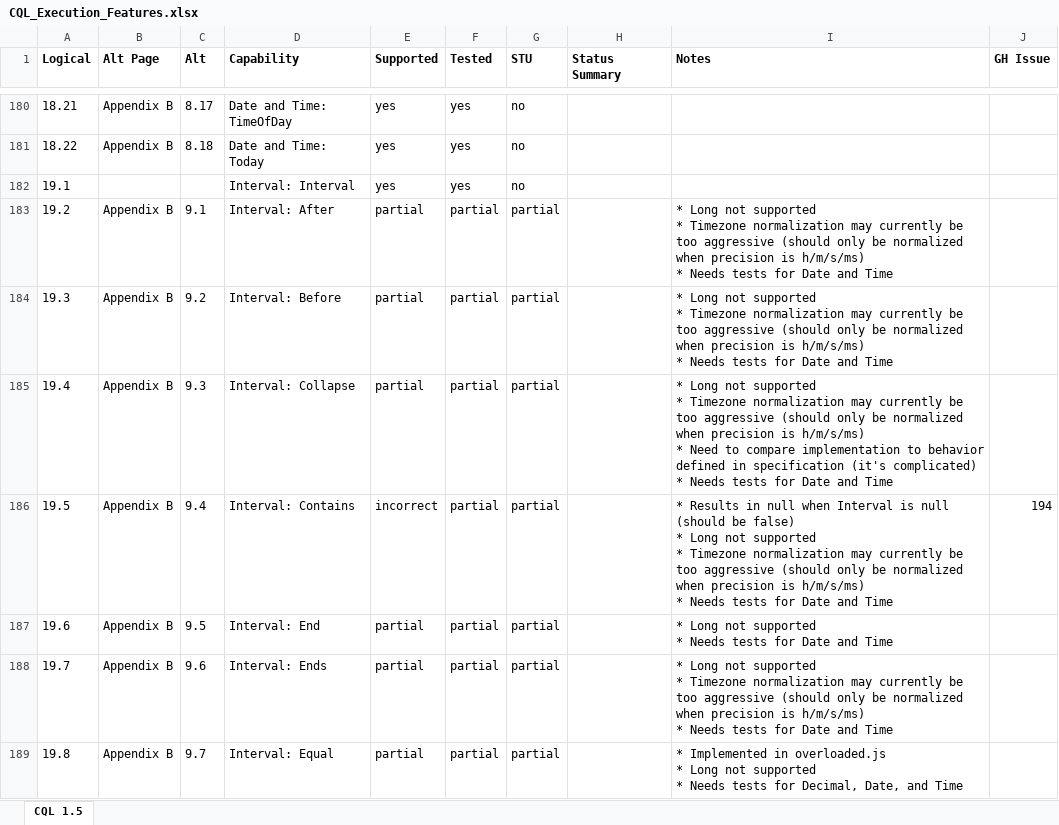
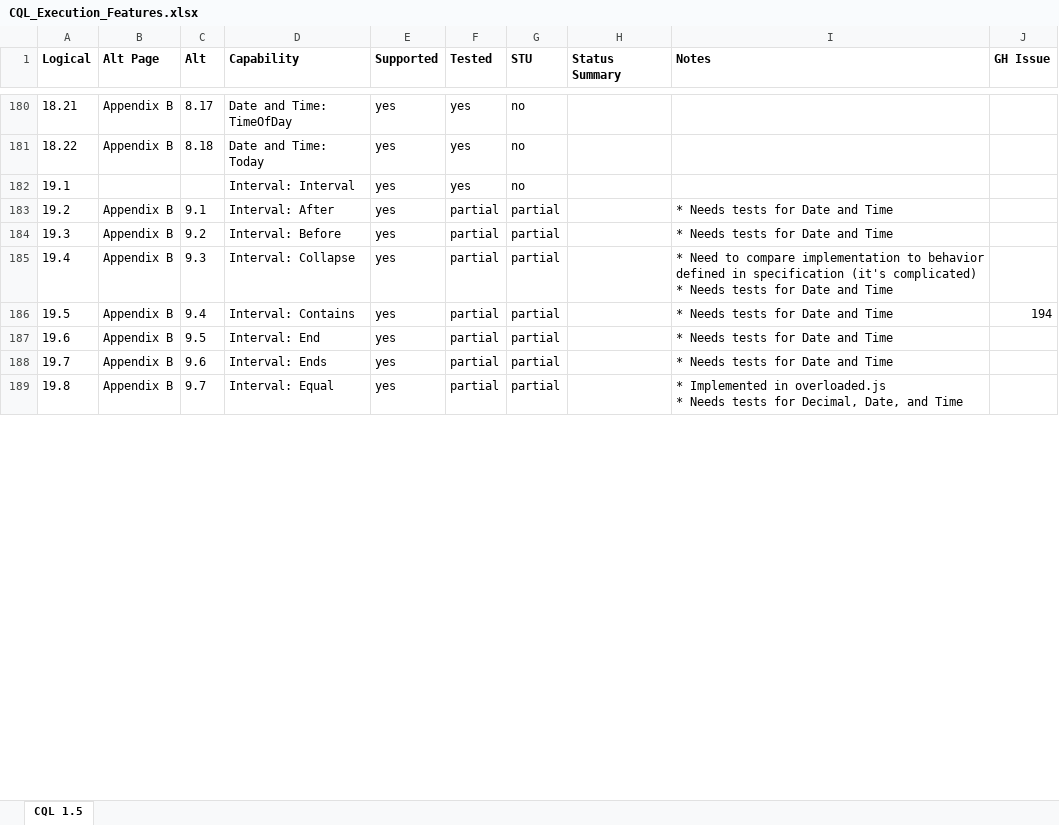
Before and after one commit to cqframework/cql-execution, an Excel workbook: CQL_Execution_Features.xlsx, sheet CQL 1.5, drawn as a sheet; only a part is shown, gaps mark what is left out; values as stored, in another font and other column widths than the file's, no borders; conditional formats and table styles not drawn; ↵ is a line break in a cell; the diff covers the shown part only; the diff names each change by its address in the sheet, - before the commit and + after, or states it on an @@ line.

Commit message:
Update CQL Execution Features spreadsheet based on recent work

```diff
--- a/CQL_Execution_Features.xlsx (sheet CQL 1.5)
+++ b/CQL_Execution_Features.xlsx (sheet CQL 1.5)
-E183:E185 (Supported): partial
+E183:E185 (Supported): yes
-I183:I184 (Notes): * Long not supported ↵ * Timezone normalization may currently be too aggressive (should only be normalized when precision is h/m/s/ms) ↵ * Needs tests…
+I183:I184 (Notes): * Needs tests…
-I185 (Notes): * Long not supported ↵ * Timezone normalization may currently be too aggressive (should only be normalized when precision is h/m/s/ms) ↵ * Need to…
+I185 (Notes): * Need to…
-E186 (Supported): incorrect
+E186 (Supported): yes
-I186 (Notes): * Results in null when Interval is null (should be false) ↵ * Long not supported ↵ * Timezone normalization may currently be too aggressive (should only be normalized when precision is h/m/s/ms) ↵ * Needs tests…
+I186 (Notes): * Needs tests…
-E187:E189 (Supported): partial
+E187:E189 (Supported): yes
-I187 (Notes): * Long not supported ↵ * Needs tests for Date and Time
+I187 (Notes): * Needs tests for Date and Time
-I188 (Notes): * Long not supported ↵ * Timezone normalization may currently be too aggressive (should only be normalized when precision is h/m/s/ms) ↵ * Needs tests…
+I188 (Notes): * Needs tests…
-I189 (Notes): …overloaded.js ↵ * Long not supported ↵ * Needs tests…
+I189 (Notes): …overloaded.js ↵ * Needs tests…
```
Also changed, not shown: 187 edited cells elsewhere in this sheet.
